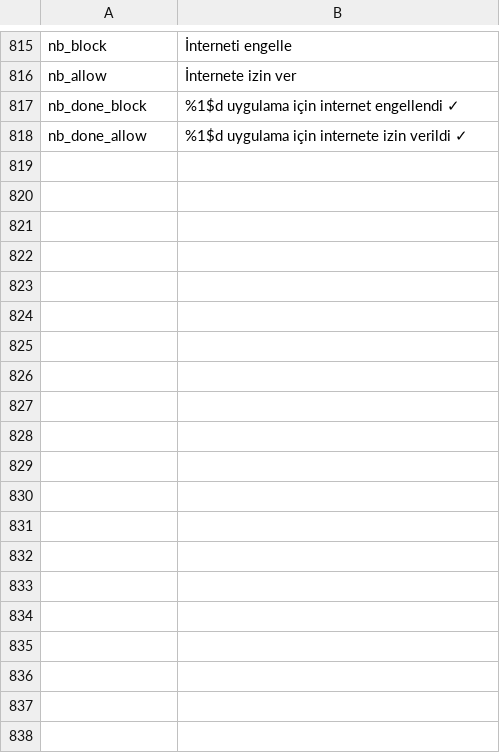
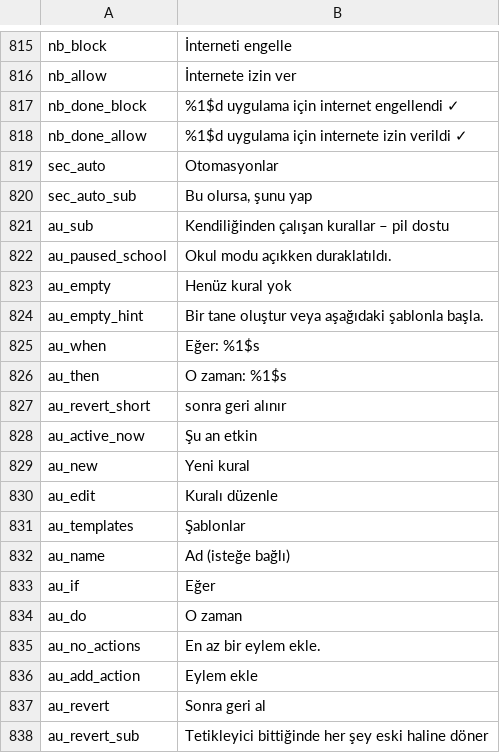
Before and after one commit to jackderganove-sudo/ShizuBox, a TSV file: tools/i18n/tr_tr.tsv, drawn as a sheet; only a part is shown, gaps mark what is left out; the diff covers the shown part only.

```diff
--- a/tools/i18n/tr_tr.tsv
+++ b/tools/i18n/tr_tr.tsv
@@ -818 +818,21 @@ nb_done_block	%1$d uygulama için internet engellendi ✓
 nb_done_allow	%1$d uygulama için internete izin verildi ✓
+sec_auto	Otomasyonlar
+sec_auto_sub	Bu olursa, şunu yap
+au_sub	Kendiliğinden çalışan kurallar – pil dostu
+au_paused_school	Okul modu açıkken duraklatıldı.
+au_empty	Henüz kural yok
+au_empty_hint	Bir tane oluştur veya aşağıdaki şablonla başla.
+au_when	Eğer: %1$s
+au_then	O zaman: %1$s
+au_revert_short	sonra geri alınır
+au_active_now	Şu an etkin
+au_new	Yeni kural
+au_edit	Kuralı düzenle
+au_templates	Şablonlar
+au_name	Ad (isteğe bağlı)
+au_if	Eğer
+au_do	O zaman
+au_no_actions	En az bir eylem ekle.
+au_add_action	Eylem ekle
+au_revert	Sonra geri al
+au_revert_sub	Tetikleyici bittiğinde her şey eski haline döner
```
Also changed, not shown: 37 added rows elsewhere in this file, tools/i18n/tr_es.tsv, tools/i18n/tr_fr.tsv, 23 other files.
